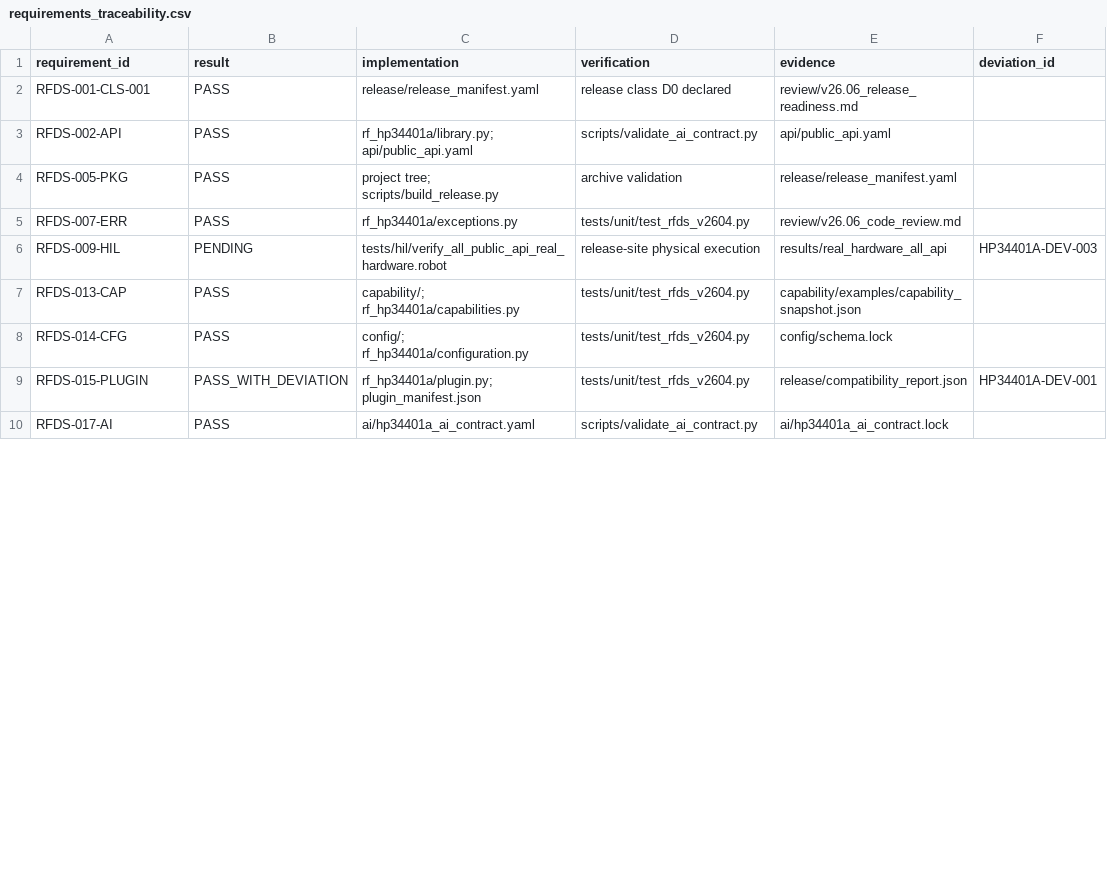
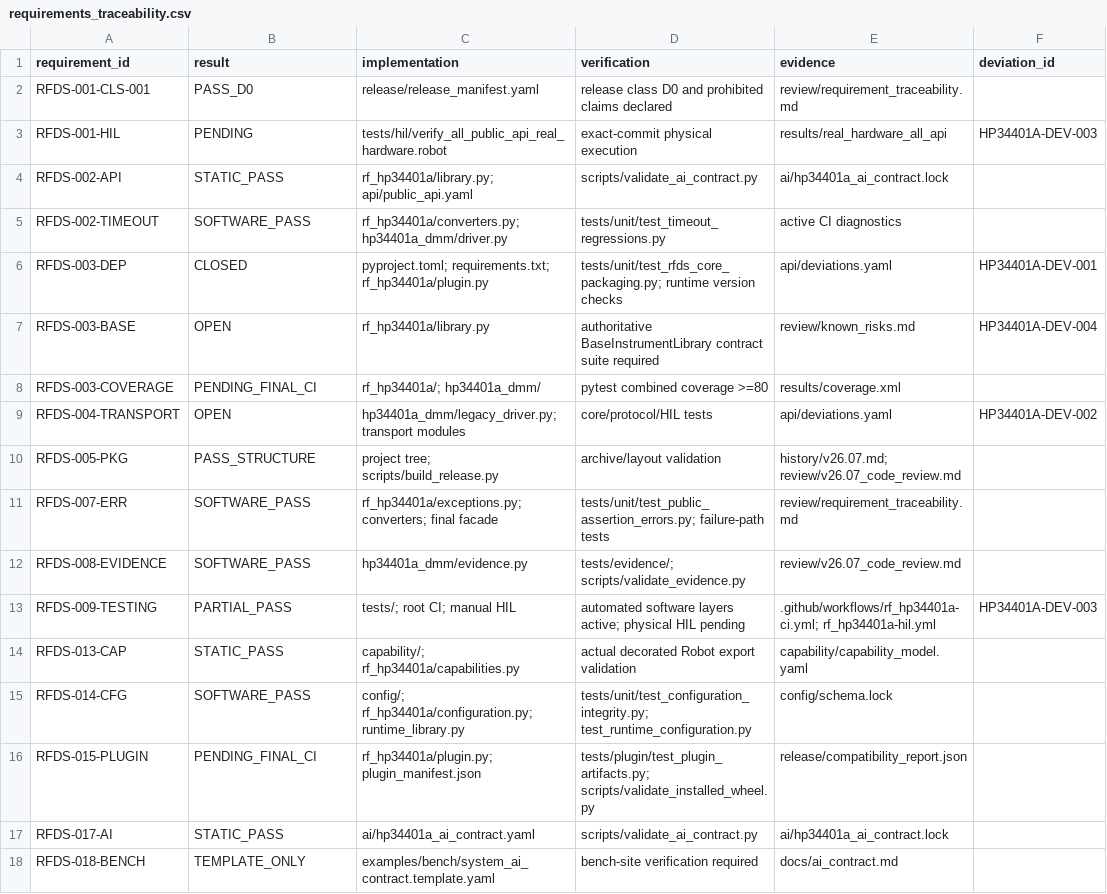
Before and after one commit to ami3go/RobotFrameworks_hw_drivers, a CSV file: rf_hp34401a/release/requirements_traceability.csv, drawn as a sheet; only a part is shown; the diff covers the shown part only.

Commit message:
rf_hp34401a: synchronize release requirement traceability

```diff
--- a/rf_hp34401a/release/requirements_traceability.csv
+++ b/rf_hp34401a/release/requirements_traceability.csv
@@ -1,10 +1,18 @@
 requirement_id,result,implementation,verification,evidence,deviation_id
-RFDS-001-CLS-001,PASS,release/release_manifest.yaml,release class D0 declared,review/v26.06_release_readiness.md,
-RFDS-002-API,PASS,rf_hp34401a/library.py; api/public_api.yaml,scripts/validate_ai_contract.py,api/public_api.yaml,
-RFDS-005-PKG,PASS,project tree; scripts/build_release.py,archive validation,release/release_manifest.yaml,
-RFDS-007-ERR,PASS,rf_hp34401a/exceptions.py,tests/unit/test_rfds_v2604.py,review/v26.06_code_review.md,
-RFDS-009-HIL,PENDING,tests/hil/verify_all_public_api_real_hardware.robot,release-site physical execution,results/real_hardware_all_api,HP34401A-DEV-003
-RFDS-013-CAP,PASS,capability/; rf_hp34401a/capabilities.py,tests/unit/test_rfds_v2604.py,capability/examples/capability_snapshot.json,
-RFDS-014-CFG,PASS,config/; rf_hp34401a/configuration.py,tests/unit/test_rfds_v2604.py,config/schema.lock,
-RFDS-015-PLUGIN,PASS_WITH_DEVIATION,rf_hp34401a/plugin.py; plugin_manifest.json,tests/unit/test_rfds_v2604.py,release/compatibility_report.json,HP34401A-DEV-001
-RFDS-017-AI,PASS,ai/hp34401a_ai_contract.yaml,scripts/validate_ai_contract.py,ai/hp34401a_ai_contract.lock,
+RFDS-001-CLS-001,PASS_D0,release/release_manifest.yaml,release class D0 and prohibited claims declared,review/requirement_traceability.md,
+RFDS-001-HIL,PENDING,tests/hil/verify_all_public_api_real_hardware.robot,exact-commit physical execution,results/real_hardware_all_api,HP34401A-DEV-003
+RFDS-002-API,STATIC_PASS,rf_hp34401a/library.py; api/public_api.yaml,scripts/validate_ai_contract.py,ai/hp34401a_ai_contract.lock,
+RFDS-002-TIMEOUT,SOFTWARE_PASS,rf_hp34401a/converters.py; hp34401a_dmm/driver.py,tests/unit/test_timeout_regressions.py,active CI diagnostics,
+RFDS-003-DEP,CLOSED,pyproject.toml; requirements.txt; rf_hp34401a/plugin.py,tests/unit/test_rfds_core_packaging.py; runtime version checks,api/deviations.yaml,HP34401A-DEV-001
+RFDS-003-BASE,OPEN,rf_hp34401a/library.py,authoritative BaseInstrumentLibrary contract suite required,review/known_risks.md,HP34401A-DEV-004
+RFDS-003-COVERAGE,PENDING_FINAL_CI,rf_hp34401a/; hp34401a_dmm/,pytest combined coverage >=80,results/coverage.xml,
+RFDS-004-TRANSPORT,OPEN,hp34401a_dmm/legacy_driver.py; transport modules,core/protocol/HIL tests,api/deviations.yaml,HP34401A-DEV-002
+RFDS-005-PKG,PASS_STRUCTURE,project tree; scripts/build_release.py,archive/layout validation,history/v26.07.md; review/v26.07_code_review.md,
+RFDS-007-ERR,SOFTWARE_PASS,rf_hp34401a/exceptions.py; converters; final facade,tests/unit/test_public_assertion_errors.py; failure-path tests,review/requirement_traceability.md,
+RFDS-008-EVIDENCE,SOFTWARE_PASS,hp34401a_dmm/evidence.py,tests/evidence/; scripts/validate_evidence.py,review/v26.07_code_review.md,
+RFDS-009-TESTING,PARTIAL_PASS,tests/; root CI; manual HIL,automated software layers active; physical HIL pending,.github/workflows/rf_hp34401a-ci.yml; rf_hp34401a-hil.yml,HP34401A-DEV-003
+RFDS-013-CAP,STATIC_PASS,capability/; rf_hp34401a/capabilities.py,actual decorated Robot export validation,capability/capability_model.yaml,
+RFDS-014-CFG,SOFTWARE_PASS,config/; rf_hp34401a/configuration.py; runtime_library.py,tests/unit/test_configuration_integrity.py; test_runtime_configuration.py,config/schema.lock,
+RFDS-015-PLUGIN,PENDING_FINAL_CI,rf_hp34401a/plugin.py; plugin_manifest.json,tests/plugin/test_plugin_artifacts.py; scripts/validate_installed_wheel.py,release/compatibility_report.json,
+RFDS-017-AI,STATIC_PASS,ai/hp34401a_ai_contract.yaml,scripts/validate_ai_contract.py,ai/hp34401a_ai_contract.lock,
+RFDS-018-BENCH,TEMPLATE_ONLY,examples/bench/system_ai_contract.template.yaml,bench-site verification required,docs/ai_contract.md,
```
Also changed, not shown: 2 added rows and 2 edited cells elsewhere in this file.
